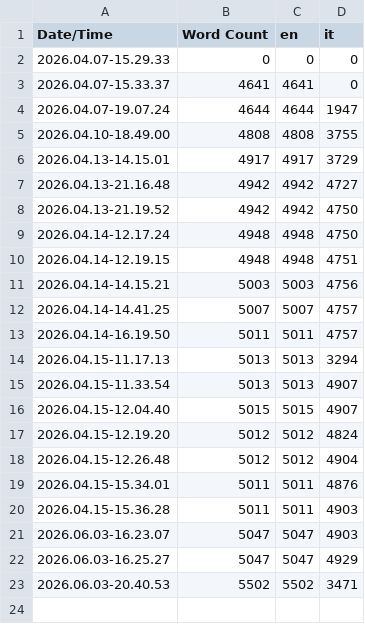
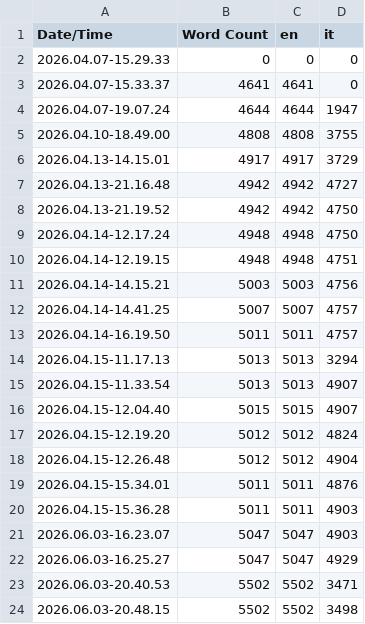
Before and after one commit to AlePre2/OPEN_DEV_ONE, a CSV file: Content/Localization/Game/Game.csv, drawn as a sheet; the diff names each change by its address in the sheet, - before the commit and + after, or states it on an @@ line.

Commit message:
test localization

```diff
--- a/Content/Localization/Game/Game.csv
+++ b/Content/Localization/Game/Game.csv
+row 24: 2026.06.03-20.48.15 | 5502 | 5502 | 3498
```
Also changed, not shown: 5 other files.
